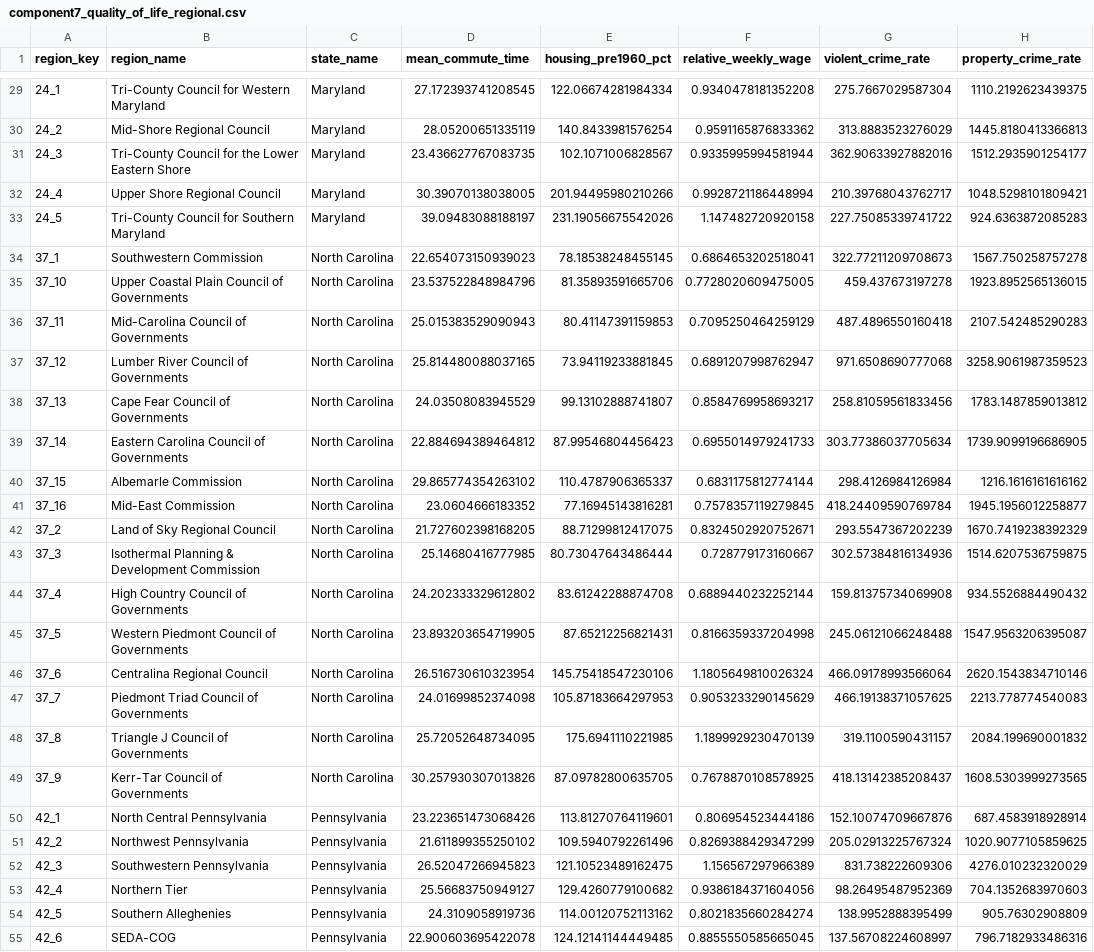
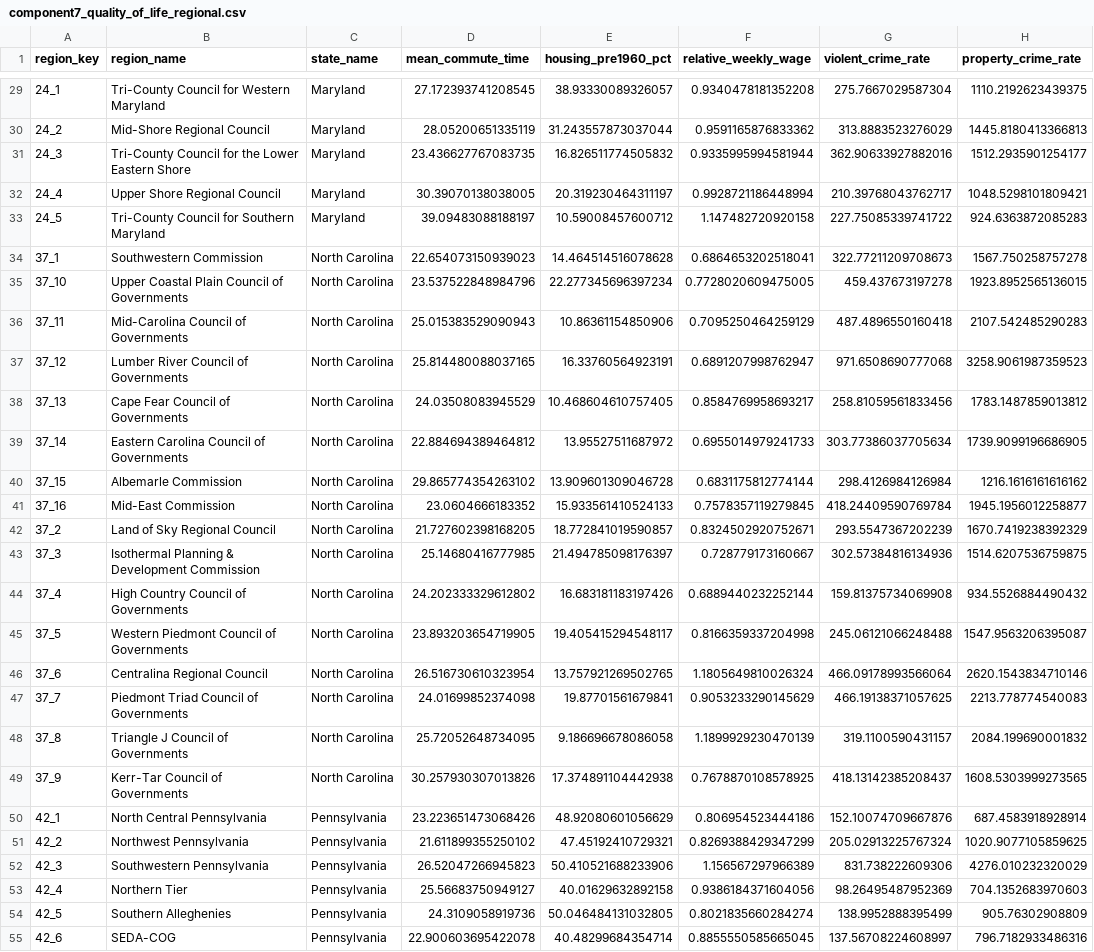
Before and after one commit to skylowe/thriving_index, a CSV file: data/regional/component7_quality_of_life_regional.csv, drawn as a sheet; only a part is shown, gaps mark what is left out; the diff covers the shown part only; the diff names each change by its address in the sheet, - before the commit and + after, or states it on an @@ line.

```diff
--- a/data/regional/component7_quality_of_life_regional.csv
+++ b/data/regional/component7_quality_of_life_regional.csv
-E29 (housing_pre1960_pct): 122.06674281984334
+E29 (housing_pre1960_pct): 38.93330089326057
-E30 (housing_pre1960_pct): 140.8433981576254
+E30 (housing_pre1960_pct): 31.243557873037044
-E31 (housing_pre1960_pct): 102.1071006828567
+E31 (housing_pre1960_pct): 16.826511774505832
-E32 (housing_pre1960_pct): 201.94495980210266
+E32 (housing_pre1960_pct): 20.319230464311197
-E33 (housing_pre1960_pct): 231.19056675542026
+E33 (housing_pre1960_pct): 10.59008457600712
-E34 (housing_pre1960_pct): 78.18538248455145
+E34 (housing_pre1960_pct): 14.464514516078628
-E35 (housing_pre1960_pct): 81.35893591665706
+E35 (housing_pre1960_pct): 22.277345696397234
-E36 (housing_pre1960_pct): 80.41147391159853
+E36 (housing_pre1960_pct): 10.86361154850906
-E37 (housing_pre1960_pct): 73.94119233881845
+E37 (housing_pre1960_pct): 16.33760564923191
-E38 (housing_pre1960_pct): 99.13102888741807
+E38 (housing_pre1960_pct): 10.468604610757405
-E39 (housing_pre1960_pct): 87.99546804456423
+E39 (housing_pre1960_pct): 13.95527511687972
-E40 (housing_pre1960_pct): 110.4787906365337
+E40 (housing_pre1960_pct): 13.909601309046728
-E41 (housing_pre1960_pct): 77.16945143816281
+E41 (housing_pre1960_pct): 15.933561410524133
-E42 (housing_pre1960_pct): 88.71299812417075
+E42 (housing_pre1960_pct): 18.772841019590857
-E43 (housing_pre1960_pct): 80.73047643486444
+E43 (housing_pre1960_pct): 21.494785098176397
-E44 (housing_pre1960_pct): 83.61242288874708
+E44 (housing_pre1960_pct): 16.683181183197426
-E45 (housing_pre1960_pct): 87.65212256821431
+E45 (housing_pre1960_pct): 19.405415294548117
-E46 (housing_pre1960_pct): 145.75418547230106
+E46 (housing_pre1960_pct): 13.757921269502765
-E47 (housing_pre1960_pct): 105.87183664297953
+E47 (housing_pre1960_pct): 19.87701561679841
-E48 (housing_pre1960_pct): 175.6941110221985
+E48 (housing_pre1960_pct): 9.186696678086058
-E49 (housing_pre1960_pct): 87.09782800635705
+E49 (housing_pre1960_pct): 17.374891104442938
-E50 (housing_pre1960_pct): 113.81270764119601
+E50 (housing_pre1960_pct): 48.92080601056629
-E51 (housing_pre1960_pct): 109.5940792261496
+E51 (housing_pre1960_pct): 47.45192410729321
-E52 (housing_pre1960_pct): 121.10523489162475
+E52 (housing_pre1960_pct): 50.410521688233906
-E53 (housing_pre1960_pct): 129.4260779100682
+E53 (housing_pre1960_pct): 40.01629632892158
-E54 (housing_pre1960_pct): 114.00120752113162
+E54 (housing_pre1960_pct): 50.046484131032805
-E55 (housing_pre1960_pct): 124.12141144449485
+E55 (housing_pre1960_pct): 40.48299684354714
```
Also changed, not shown: 67 edited cells elsewhere in this file.
